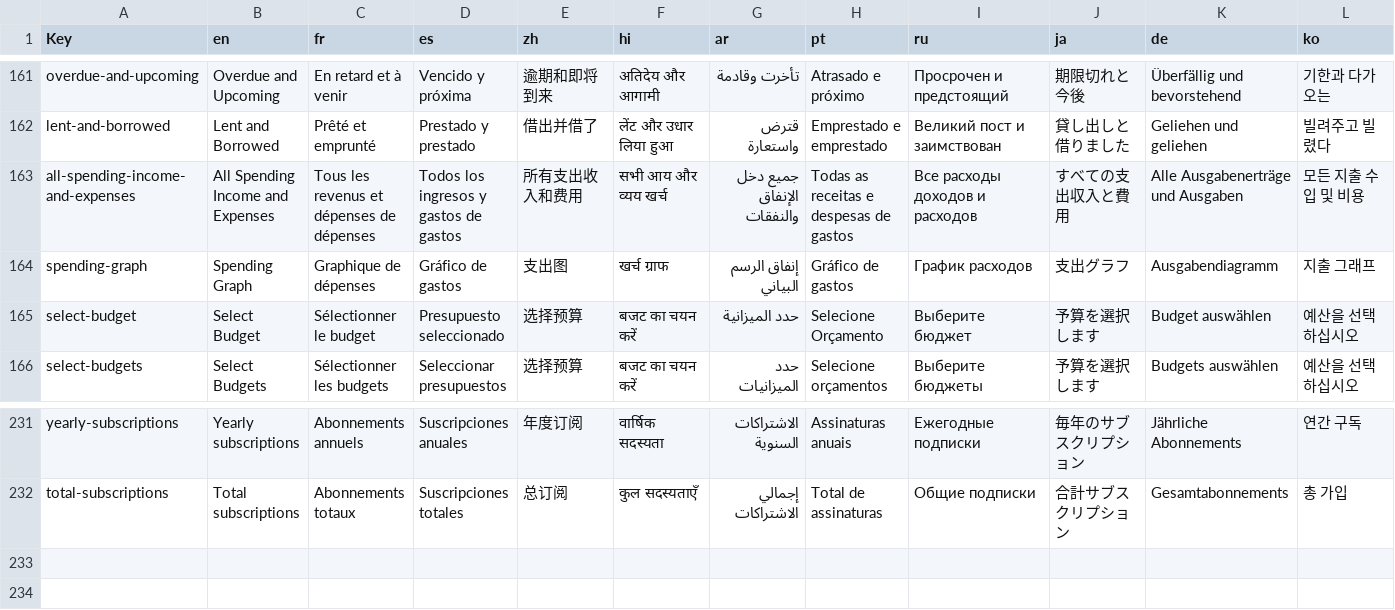
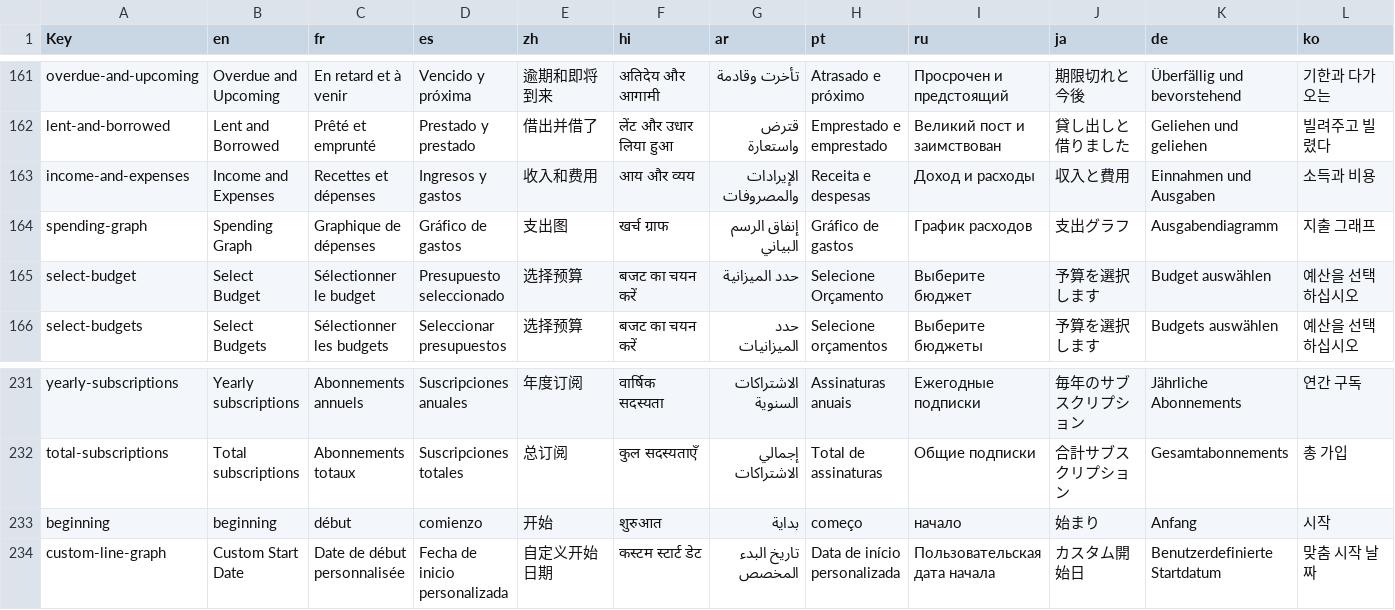
Before and after one commit to jameskokoska/Cashew, a CSV file: budget/assets/translations/translations.csv, drawn as a sheet; only a part is shown, gaps mark what is left out; removed rows and columns are numbered as before the commit, all else as after; rows hold the shown columns only; the diff names each change by its address in the sheet, - before the commit and + after, or states it on an @@ line.

Commit message:
Start date for spending graph and income/expense
Added start date option for spending graph home screen widget
Added start date for income and expense home screen widget
Fixed transparent error on release mode
Fixed placeholder translations

```diff
--- a/budget/assets/translations/translations.csv
+++ b/budget/assets/translations/translations.csv
-row 163: all-spending-income-and-expenses | All Spending Income and Expenses | Tous les revenus et dépenses de dépenses | Todos los ingresos y gastos de gastos | 所有支出收入和费用 | सभी आय और व्यय खर्च | جميع دخل الإنفاق والنفقات | Todas as receitas e despesas de gastos | Все расходы доходов и расходов | すべての支出収入と費用 | Alle Ausgabenerträge und Ausgaben | 모든 지출 수입 및 비용
+row 163: income-and-expenses | Income and Expenses | Recettes et dépenses | Ingresos y gastos | 收入和费用 | आय और व्यय | الإيرادات والمصروفات | Receita e despesas | Доход и расходы | 収入と費用 | Einnahmen und Ausgaben | 소득과 비용
+row 233: beginning | beginning | début | comienzo | 开始 | शुरुआत | بداية | começo | начало | 始まり | Anfang | 시작
+row 234: custom-line-graph | Custom Start Date | Date de début personnalisée | Fecha de inicio personalizada | 自定义开始日期 | कस्टम स्टार्ट डेट | تاريخ البدء المخصص | Data de início personalizada | Пользовательская дата начала | カスタム開始日 | Benutzerdefinierte Startdatum | 맞춤 시작 날짜
```
Also changed, not shown: 33 other files.
